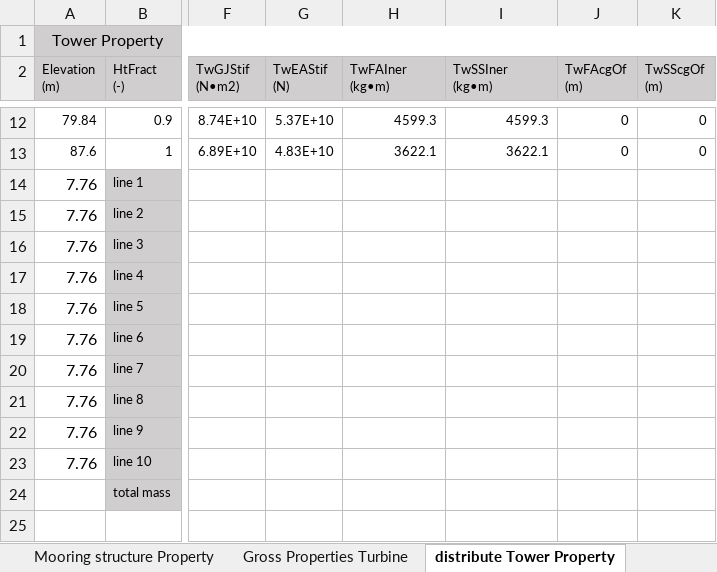
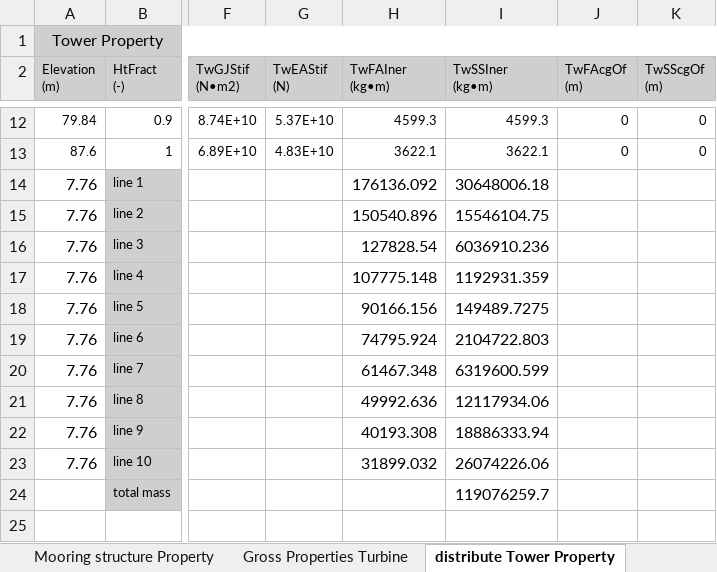
Before and after one commit to YuanyaoZHU/StaticAnalysis, an Excel workbook: HydroDynamicData/turbine_property.xlsx, sheet distribute Tower Property, drawn as a sheet; only a part is shown, gaps mark what is left out; values as stored, in another font and other column widths than the file's, no borders; the diff names each change by its address in the sheet, - before the commit and + after, or states it on an @@ line.

```diff
--- a/HydroDynamicData/turbine_property.xlsx (sheet distribute Tower Property)
+++ b/HydroDynamicData/turbine_property.xlsx (sheet distribute Tower Property)
-H14 (TwFAIner (kg•m)): (empty)
+H14 (TwFAIner (kg•m)): 176136.092
-I14 (TwSSIner (kg•m)): (empty)
+I14 (TwSSIner (kg•m)): 30648006.18
-H15 (TwFAIner (kg•m)): (empty)
+H15 (TwFAIner (kg•m)): 150540.896
-I15 (TwSSIner (kg•m)): (empty)
+I15 (TwSSIner (kg•m)): 15546104.75
-H16 (TwFAIner (kg•m)): (empty)
+H16 (TwFAIner (kg•m)): 127828.54
-I16 (TwSSIner (kg•m)): (empty)
+I16 (TwSSIner (kg•m)): 6036910.236
-H17 (TwFAIner (kg•m)): (empty)
+H17 (TwFAIner (kg•m)): 107775.148
-I17 (TwSSIner (kg•m)): (empty)
+I17 (TwSSIner (kg•m)): 1192931.359
-H18 (TwFAIner (kg•m)): (empty)
+H18 (TwFAIner (kg•m)): 90166.156
-I18 (TwSSIner (kg•m)): (empty)
+I18 (TwSSIner (kg•m)): 149489.7275
-H19 (TwFAIner (kg•m)): (empty)
+H19 (TwFAIner (kg•m)): 74795.924
-I19 (TwSSIner (kg•m)): (empty)
+I19 (TwSSIner (kg•m)): 2104722.803
-H20 (TwFAIner (kg•m)): (empty)
+H20 (TwFAIner (kg•m)): 61467.348
-I20 (TwSSIner (kg•m)): (empty)
+I20 (TwSSIner (kg•m)): 6319600.599
-H21 (TwFAIner (kg•m)): (empty)
+H21 (TwFAIner (kg•m)): 49992.636
-I21 (TwSSIner (kg•m)): (empty)
+I21 (TwSSIner (kg•m)): 12117934.06
-H22 (TwFAIner (kg•m)): (empty)
+H22 (TwFAIner (kg•m)): 40193.308
-I22 (TwSSIner (kg•m)): (empty)
+I22 (TwSSIner (kg•m)): 18886333.94
-H23 (TwFAIner (kg•m)): (empty)
+H23 (TwFAIner (kg•m)): 31899.032
-I23 (TwSSIner (kg•m)): (empty)
+I23 (TwSSIner (kg•m)): 26074226.06
-I24 (TwSSIner (kg•m)): (empty)
+I24 (TwSSIner (kg•m)): 119076259.7
```
Also changed, not shown: 1 other file.
